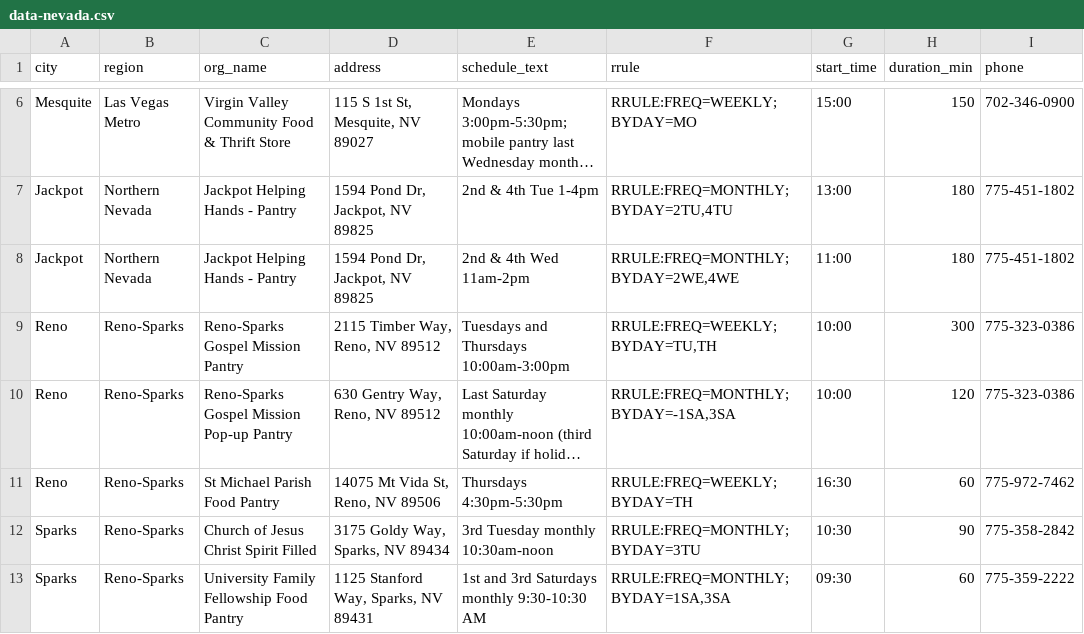
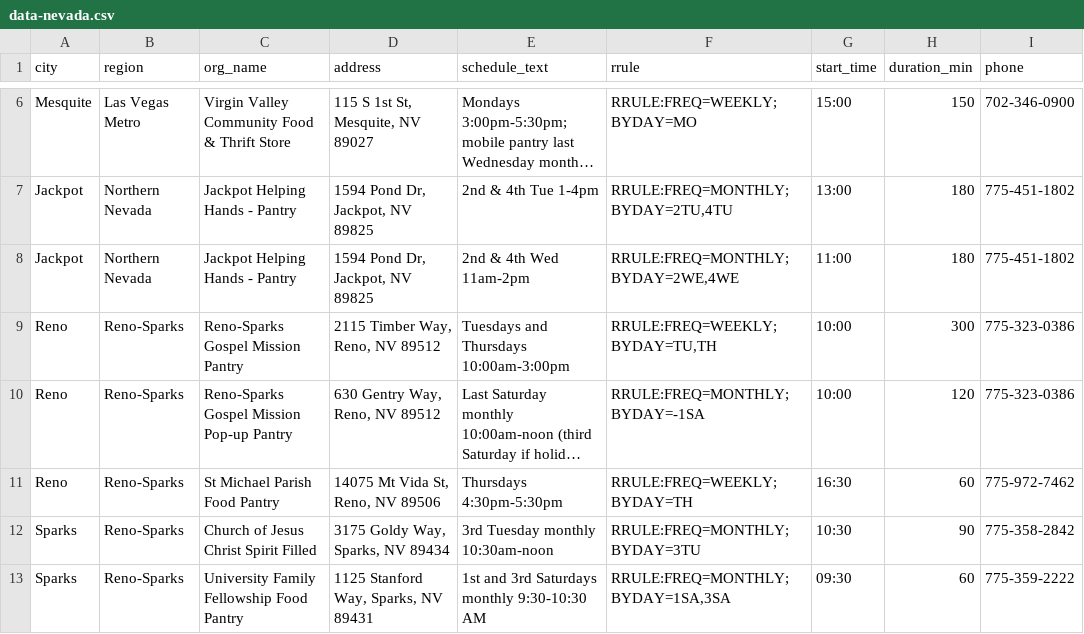
Before and after one commit to freefoodcalendars/freefoodcalendars, a CSV file: data-nevada.csv, drawn as a sheet; only a part is shown, gaps mark what is left out; long unchanged cells end in …; the diff names each change by its address in the sheet, - before the commit and + after, or states it on an @@ line.

Commit message:
Reno pop-up pantry: last Saturday only (was last + 3rd)

```diff
--- a/data-nevada.csv
+++ b/data-nevada.csv
-F10 (rrule): RRULE:FREQ=MONTHLY;BYDAY=-1SA,3SA
+F10 (rrule): RRULE:FREQ=MONTHLY;BYDAY=-1SA
```
